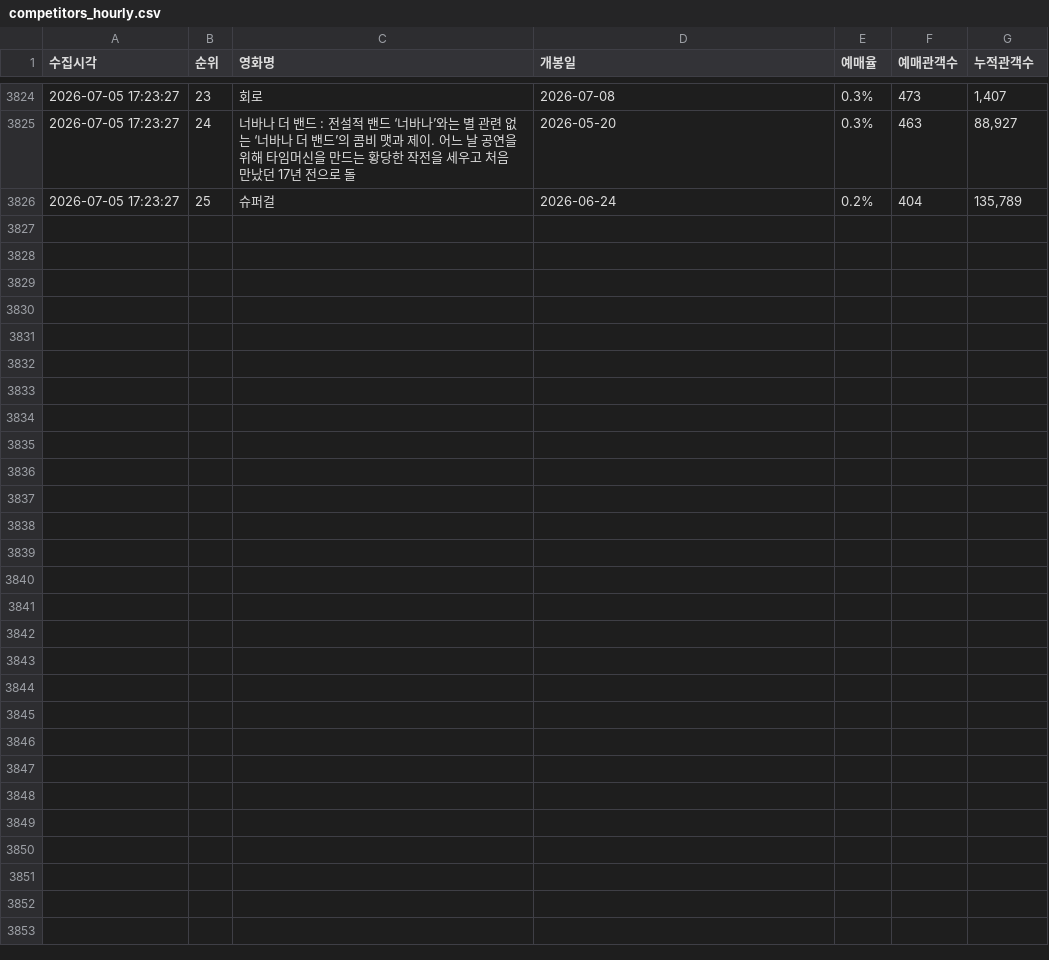
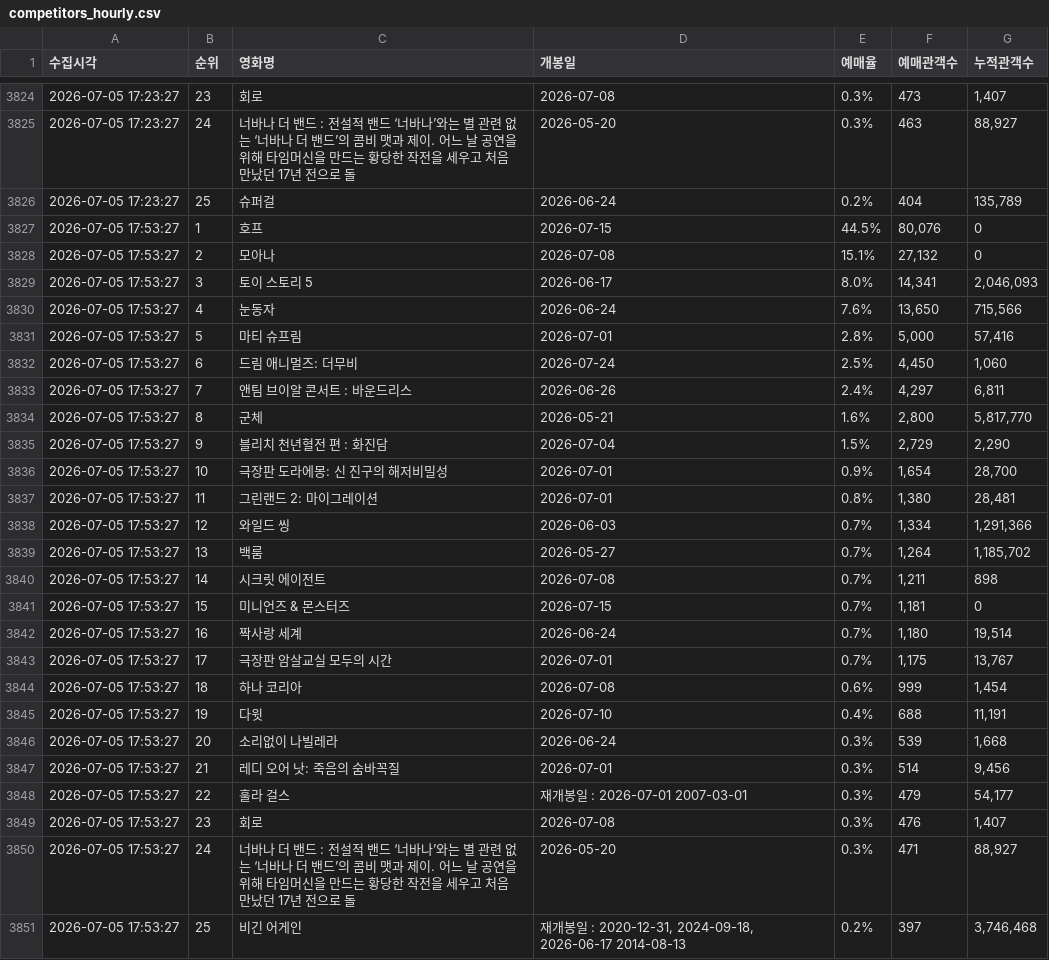
Before and after one commit to jaywhyyang/greenland2, a CSV file: competitors_hourly.csv, drawn as a sheet; only a part is shown, gaps mark what is left out.

```diff
--- a/competitors_hourly.csv
+++ b/competitors_hourly.csv
@@ -3826 +3826,26 @@
 2026-07-05 17:23:27,25,슈퍼걸,2026-06-24,0.2%,404,"135,789"
+2026-07-05 17:53:27,1,호프,2026-07-15,44.5%,"80,076",0
+2026-07-05 17:53:27,2,모아나,2026-07-08,15.1%,"27,132",0
+2026-07-05 17:53:27,3,토이 스토리 5,2026-06-17,8.0%,"14,341","2,046,093"
+2026-07-05 17:53:27,4,눈동자,2026-06-24,7.6%,"13,650","715,566"
+2026-07-05 17:53:27,5,마티 슈프림,2026-07-01,2.8%,"5,000","57,416"
+2026-07-05 17:53:27,6,드림 애니멀즈: 더무비,2026-07-24,2.5%,"4,450","1,060"
+2026-07-05 17:53:27,7,앤팀 브이알 콘서트 : 바운드리스,2026-06-26,2.4%,"4,297","6,811"
+2026-07-05 17:53:27,8,군체,2026-05-21,1.6%,"2,800","5,817,770"
+2026-07-05 17:53:27,9,블리치 천년혈전 편 : 화진담,2026-07-04,1.5%,"2,729","2,290"
+2026-07-05 17:53:27,10,극장판 도라에몽: 신 진구의 해저비밀성,2026-07-01,0.9%,"1,654","28,700"
+2026-07-05 17:53:27,11,그린랜드 2: 마이그레이션,2026-07-01,0.8%,"1,380","28,481"
+2026-07-05 17:53:27,12,와일드 씽,2026-06-03,0.7%,"1,334","1,291,366"
+2026-07-05 17:53:27,13,백룸,2026-05-27,0.7%,"1,264","1,185,702"
+2026-07-05 17:53:27,14,시크릿 에이전트,2026-07-08,0.7%,"1,211",898
+2026-07-05 17:53:27,15,미니언즈 & 몬스터즈,2026-07-15,0.7%,"1,181",0
+2026-07-05 17:53:27,16,짝사랑 세계,2026-06-24,0.7%,"1,180","19,514"
+2026-07-05 17:53:27,17,극장판 암살교실 모두의 시간,2026-07-01,0.7%,"1,175","13,767"
+2026-07-05 17:53:27,18,하나 코리아,2026-07-08,0.6%,999,"1,454"
+2026-07-05 17:53:27,19,다윗,2026-07-10,0.4%,688,"11,191"
+2026-07-05 17:53:27,20,소리없이 나빌레라,2026-06-24,0.3%,539,"1,668"
+2026-07-05 17:53:27,21,레디 오어 낫: 죽음의 숨바꼭질,2026-07-01,0.3%,514,"9,456"
+2026-07-05 17:53:27,22,훌라 걸스,재개봉일 : 2026-07-01 2007-03-01,0.3%,479,"54,177"
+2026-07-05 17:53:27,23,회로,2026-07-08,0.3%,476,"1,407"
+2026-07-05 17:53:27,24,너바나 더 밴드 : 전설적 밴드 ‘너바나’와는 별 관련 없는 ‘너바나 더 밴드’의 콤비 맷과 제이. 어느 날 공연을 위해 타임머신을 만드는 황당한 작전을 세우고 처음 만났던 17년 전으로 돌,2026-05-20,0.3%,471,"88,927"
+2026-07-05 17:53:27,25,비긴 어게인,"재개봉일 : 2020-12-31, 2024-09-18, 2026-06-17 2014-08-13",0.2%,397,"3,746,468"
```
Also changed, not shown: greenland2_hourly.csv, 2 other files.
